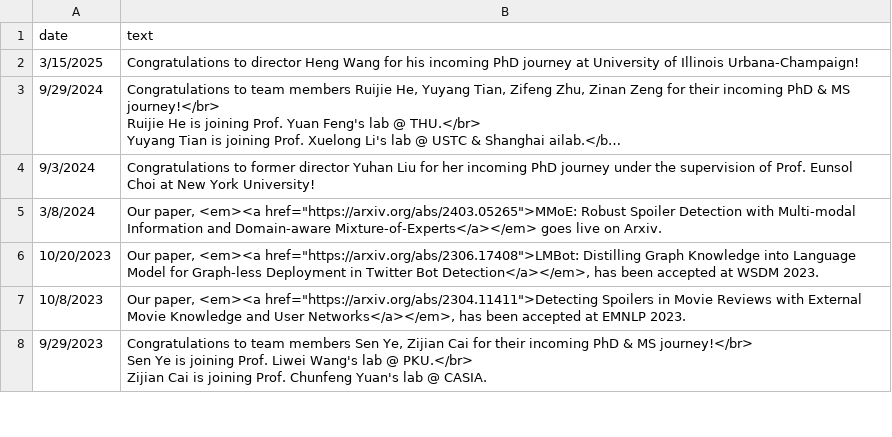
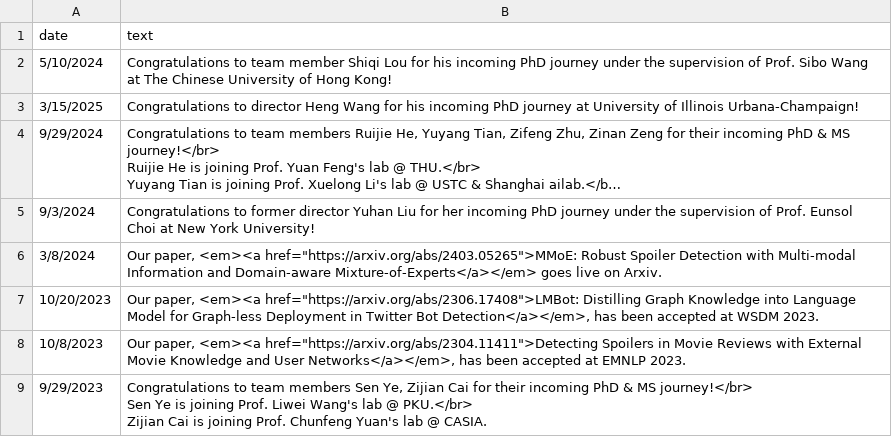
Before and after one commit to LuoUndergradXJTU/LuoUndergradXJTU.github.io, a CSV file: data/events.csv, drawn as a sheet; only a part is shown; long unchanged cells end in ….

```diff
--- a/data/events.csv
+++ b/data/events.csv
@@ -1,2 +1,3 @@
 date,text
+5/10/2024,Congratulations to team member Shiqi Lou for his incoming PhD journey under the supervision of Prof. Sibo Wang at The Chinese University of Hong Kong!
 3/15/2025,Congratulations to director Heng Wang for his incoming PhD journey at University of Illinois Urbana-Champaign!
```
Also changed, not shown: data/people.csv.
